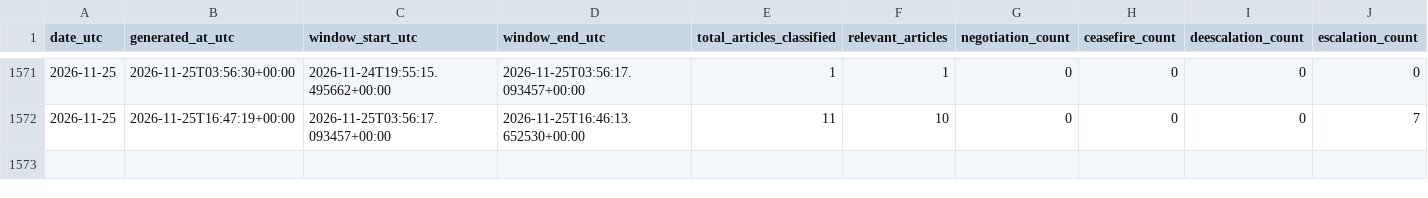
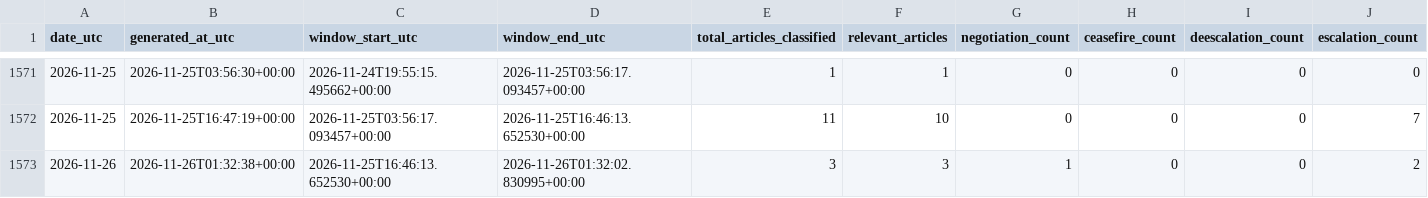
Before and after one commit to wcurew/iran-us-war-tracker, a CSV file: data/daily_signal.csv, drawn as a sheet; only a part is shown, gaps mark what is left out; rows hold the shown columns only; the diff names each change by its address in the sheet, - before the commit and + after, or states it on an @@ line.

```diff
--- a/data/daily_signal.csv
+++ b/data/daily_signal.csv
+row 1573: 2026-11-26 | 2026-11-26T01:32:38+00:00 | 2026-11-25T16:46:13.652530+00:00 | 2026-11-26T01:32:02.830995+00:00 | 3 | 3 | 1 | 0 | 0 | 2
```
Also changed, not shown: 5 other files.
